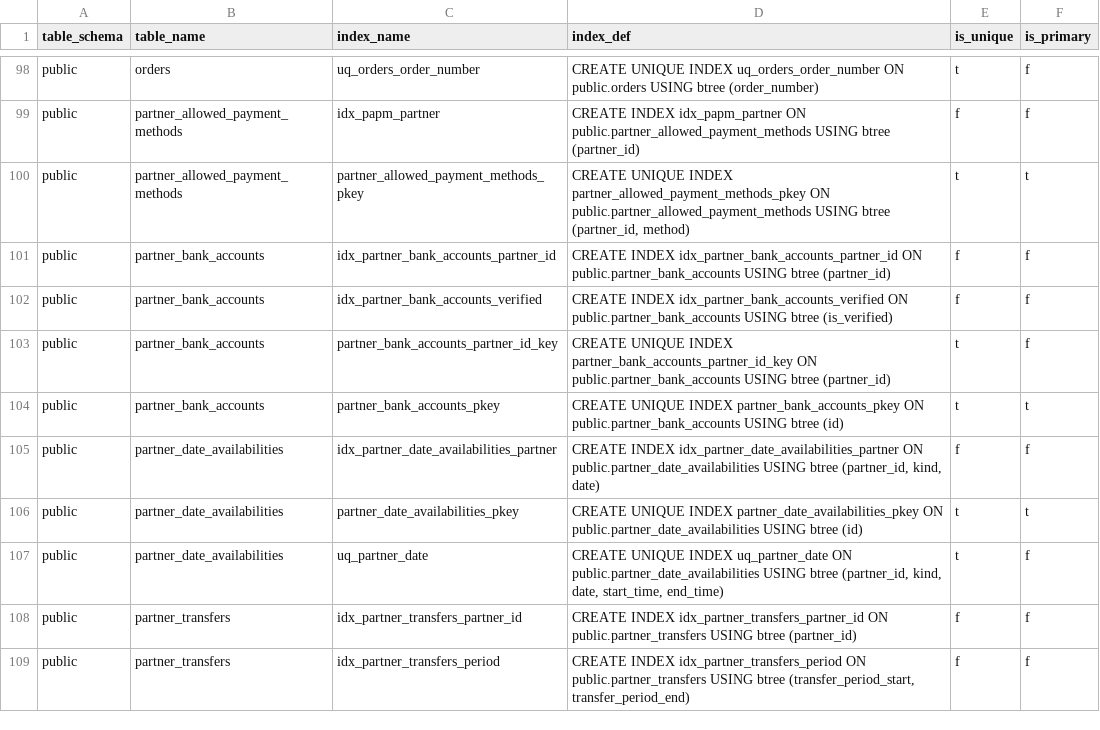
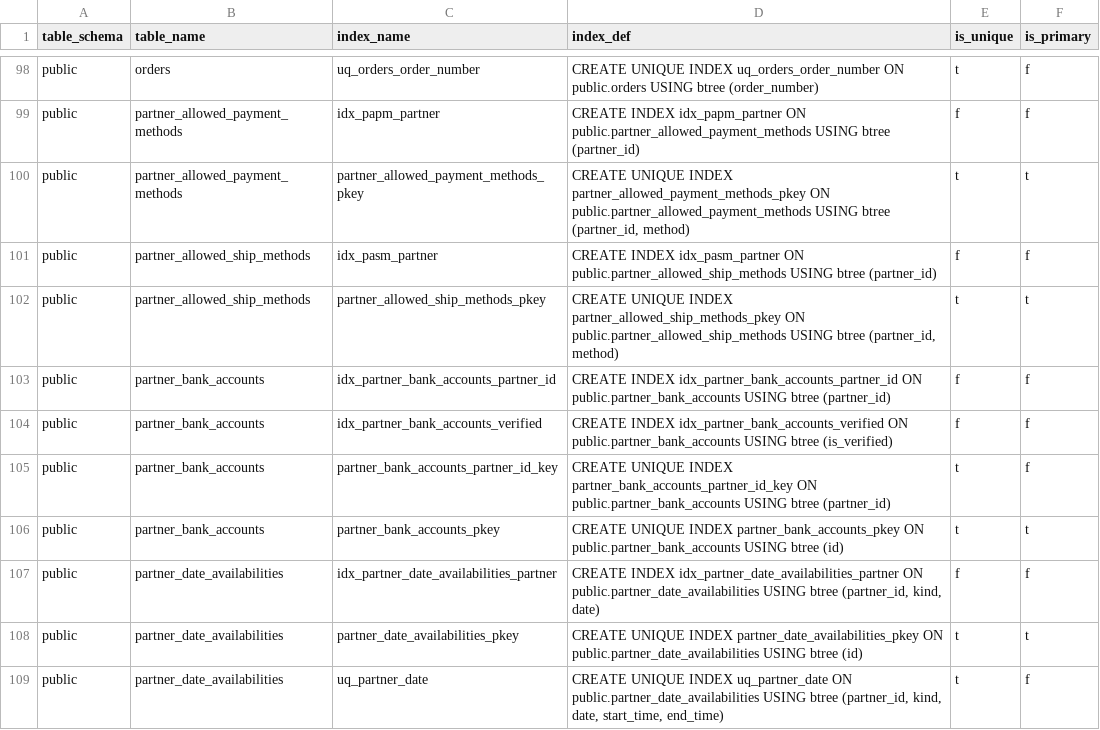
Before and after one commit to pro-koya/city_on_farm, a CSV file: table-info-production/indexes.csv, drawn as a sheet; only a part is shown, gaps mark what is left out; the shorter side is filled out with more unchanged rows.

```diff
--- a/table-info-production/indexes.csv
+++ b/table-info-production/indexes.csv
@@ -100,2 +100,4 @@ public,partner_allowed_payment_methods,idx_papm_partner,CREATE INDEX idx_papm_pa
 public,partner_allowed_payment_methods,partner_allowed_payment_methods_pkey,"CREATE UNIQUE INDEX partner_allowed_payment_methods_pkey ON public.partner_allowed_payment_methods USING btree (partner_id, method)",t,t
+public,partner_allowed_ship_methods,idx_pasm_partner,CREATE INDEX idx_pasm_partner ON public.partner_allowed_ship_methods USING btree (partner_id),f,f
+public,partner_allowed_ship_methods,partner_allowed_ship_methods_pkey,"CREATE UNIQUE INDEX partner_allowed_ship_methods_pkey ON public.partner_allowed_ship_methods USING btree (partner_id, method)",t,t
 public,partner_bank_accounts,idx_partner_bank_accounts_partner_id,CREATE INDEX idx_partner_bank_accounts_partner_id ON public.partner_bank_accounts USING btree (partner_id),f,f
```
Also changed, not shown: table-info-production/columns.csv, table-info-production/constraints.csv, 2 other files.
